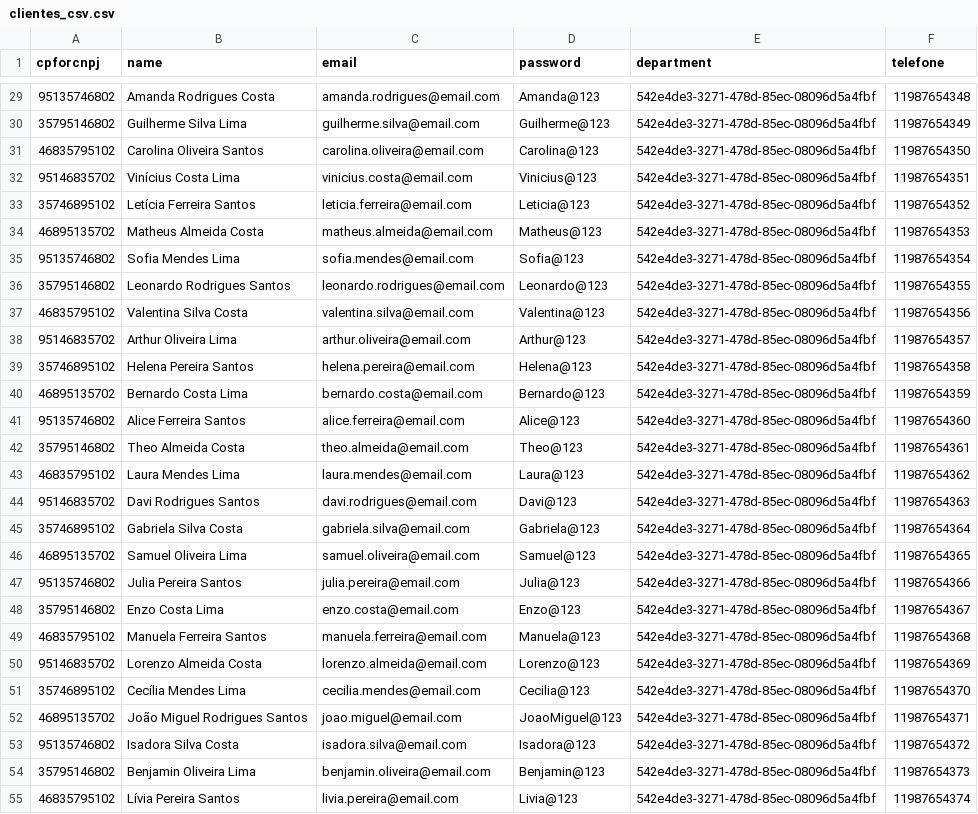
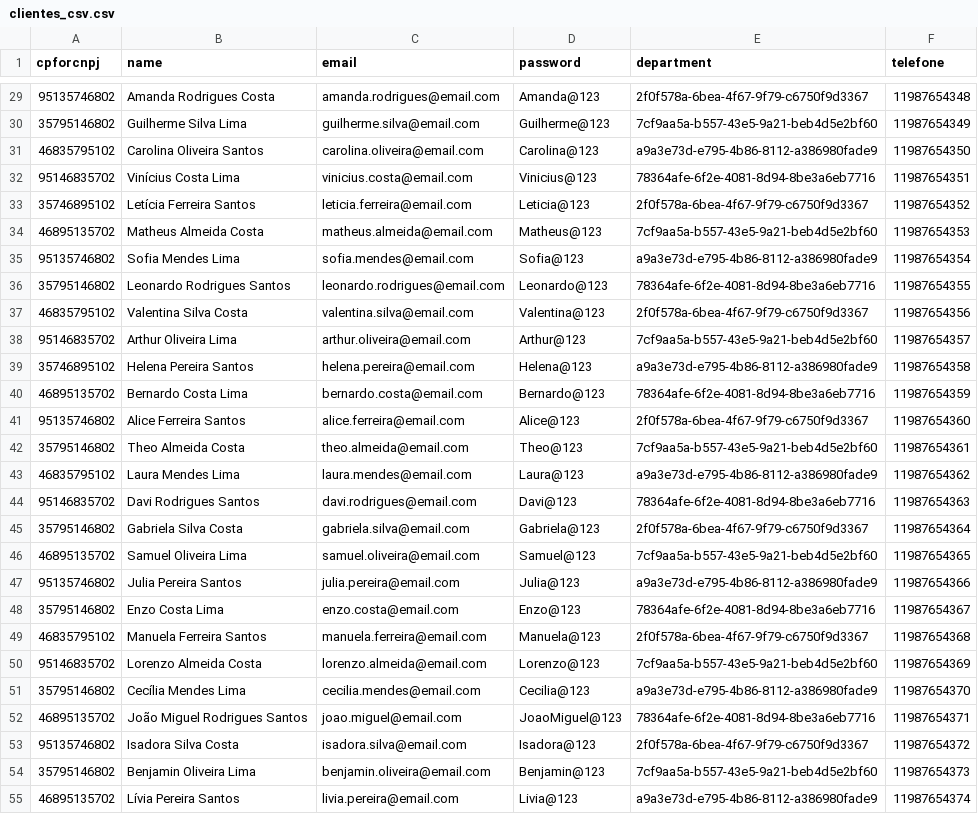
Before and after one commit to jhonatask/sgu, a CSV file: clientes_csv.csv, drawn as a sheet; only a part is shown, gaps mark what is left out; the diff covers the shown part only; the diff names each change by its address in the sheet, - before the commit and + after, or states it on an @@ line.

```diff
--- a/clientes_csv.csv
+++ b/clientes_csv.csv
-E29 (department): 542e4de3-3271-478d-85ec-08096d5a4fbf
+E29 (department): 2f0f578a-6bea-4f67-9f79-c6750f9d3367
-E30 (department): 542e4de3-3271-478d-85ec-08096d5a4fbf
+E30 (department): 7cf9aa5a-b557-43e5-9a21-beb4d5e2bf60
-E31 (department): 542e4de3-3271-478d-85ec-08096d5a4fbf
+E31 (department): a9a3e73d-e795-4b86-8112-a386980fade9
-E32 (department): 542e4de3-3271-478d-85ec-08096d5a4fbf
+E32 (department): 78364afe-6f2e-4081-8d94-8be3a6eb7716
-E33 (department): 542e4de3-3271-478d-85ec-08096d5a4fbf
+E33 (department): 2f0f578a-6bea-4f67-9f79-c6750f9d3367
-E34 (department): 542e4de3-3271-478d-85ec-08096d5a4fbf
+E34 (department): 7cf9aa5a-b557-43e5-9a21-beb4d5e2bf60
-E35 (department): 542e4de3-3271-478d-85ec-08096d5a4fbf
+E35 (department): a9a3e73d-e795-4b86-8112-a386980fade9
-E36 (department): 542e4de3-3271-478d-85ec-08096d5a4fbf
+E36 (department): 78364afe-6f2e-4081-8d94-8be3a6eb7716
-E37 (department): 542e4de3-3271-478d-85ec-08096d5a4fbf
+E37 (department): 2f0f578a-6bea-4f67-9f79-c6750f9d3367
-E38 (department): 542e4de3-3271-478d-85ec-08096d5a4fbf
+E38 (department): 7cf9aa5a-b557-43e5-9a21-beb4d5e2bf60
-E39 (department): 542e4de3-3271-478d-85ec-08096d5a4fbf
+E39 (department): a9a3e73d-e795-4b86-8112-a386980fade9
-E40 (department): 542e4de3-3271-478d-85ec-08096d5a4fbf
+E40 (department): 78364afe-6f2e-4081-8d94-8be3a6eb7716
-E41 (department): 542e4de3-3271-478d-85ec-08096d5a4fbf
+E41 (department): 2f0f578a-6bea-4f67-9f79-c6750f9d3367
-E42 (department): 542e4de3-3271-478d-85ec-08096d5a4fbf
+E42 (department): 7cf9aa5a-b557-43e5-9a21-beb4d5e2bf60
-E43 (department): 542e4de3-3271-478d-85ec-08096d5a4fbf
+E43 (department): a9a3e73d-e795-4b86-8112-a386980fade9
-E44 (department): 542e4de3-3271-478d-85ec-08096d5a4fbf
+E44 (department): 78364afe-6f2e-4081-8d94-8be3a6eb7716
-A45 (cpforcnpj): 35746895102
+A45 (cpforcnpj): 35795146802
-E45 (department): 542e4de3-3271-478d-85ec-08096d5a4fbf
+E45 (department): 2f0f578a-6bea-4f67-9f79-c6750f9d3367
-E46 (department): 542e4de3-3271-478d-85ec-08096d5a4fbf
+E46 (department): 7cf9aa5a-b557-43e5-9a21-beb4d5e2bf60
-E47 (department): 542e4de3-3271-478d-85ec-08096d5a4fbf
+E47 (department): a9a3e73d-e795-4b86-8112-a386980fade9
-E48 (department): 542e4de3-3271-478d-85ec-08096d5a4fbf
+E48 (department): 78364afe-6f2e-4081-8d94-8be3a6eb7716
-E49 (department): 542e4de3-3271-478d-85ec-08096d5a4fbf
+E49 (department): 2f0f578a-6bea-4f67-9f79-c6750f9d3367
-E50 (department): 542e4de3-3271-478d-85ec-08096d5a4fbf
+E50 (department): 7cf9aa5a-b557-43e5-9a21-beb4d5e2bf60
-A51 (cpforcnpj): 35746895102
+A51 (cpforcnpj): 35795146802
-E51 (department): 542e4de3-3271-478d-85ec-08096d5a4fbf
+E51 (department): a9a3e73d-e795-4b86-8112-a386980fade9
-E52 (department): 542e4de3-3271-478d-85ec-08096d5a4fbf
+E52 (department): 78364afe-6f2e-4081-8d94-8be3a6eb7716
-E53 (department): 542e4de3-3271-478d-85ec-08096d5a4fbf
+E53 (department): 2f0f578a-6bea-4f67-9f79-c6750f9d3367
-E54 (department): 542e4de3-3271-478d-85ec-08096d5a4fbf
+E54 (department): 7cf9aa5a-b557-43e5-9a21-beb4d5e2bf60
-A55 (cpforcnpj): 46835795102
+A55 (cpforcnpj): 46895135702
-E55 (department): 542e4de3-3271-478d-85ec-08096d5a4fbf
+E55 (department): a9a3e73d-e795-4b86-8112-a386980fade9
```
Also changed, not shown: 54 edited cells elsewhere in this file, 25 other files.
